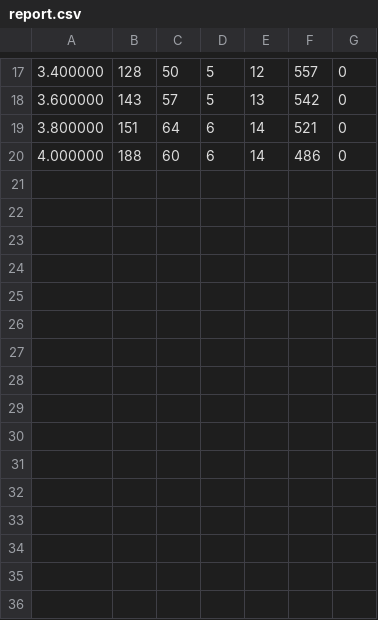
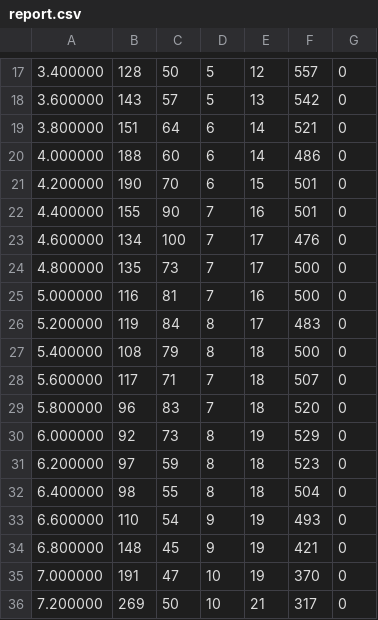
Before and after one commit to doublej472/scriptbots, a CSV file: report.csv, drawn as a sheet; only a part is shown, gaps mark what is left out.

```diff
--- a/report.csv
+++ b/report.csv
@@ -20 +20,17 @@
 4.000000,188,60,6,14,486,0
+4.200000,190,70,6,15,501,0
+4.400000,155,90,7,16,501,0
+4.600000,134,100,7,17,476,0
+4.800000,135,73,7,17,500,0
+5.000000,116,81,7,16,500,0
+5.200000,119,84,8,17,483,0
+5.400000,108,79,8,18,500,0
+5.600000,117,71,7,18,507,0
+5.800000,96,83,7,18,520,0
+6.000000,92,73,8,19,529,0
+6.200000,97,59,8,18,523,0
+6.400000,98,55,8,18,504,0
+6.600000,110,54,9,19,493,0
+6.800000,148,45,9,19,421,0
+7.000000,191,47,10,19,370,0
+7.200000,269,50,10,21,317,0
```
Also changed, not shown: 1 other file.
